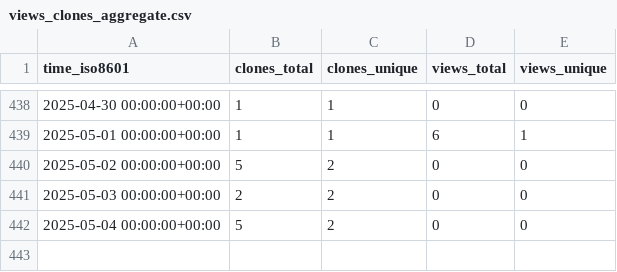
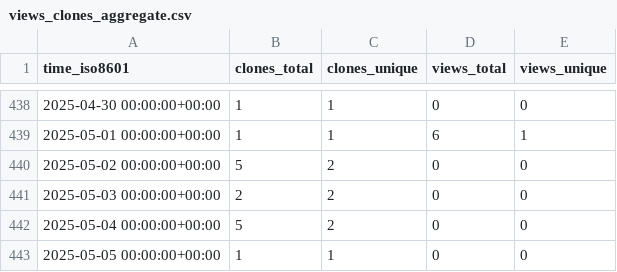
Before and after one commit to tobbie/c-sharp-algorithms, a CSV file: tobbie/c-sharp-algorithms/ghrs-data/views_clones_aggregate.csv, drawn as a sheet; only a part is shown, gaps mark what is left out; the diff names each change by its address in the sheet, - before the commit and + after, or states it on an @@ line.

```diff
--- a/tobbie/c-sharp-algorithms/ghrs-data/views_clones_aggregate.csv
+++ b/tobbie/c-sharp-algorithms/ghrs-data/views_clones_aggregate.csv
+row 443: 2025-05-05 00:00:00+00:00 | 1 | 1 | 0 | 0
```
Also changed, not shown: 1 other file.
